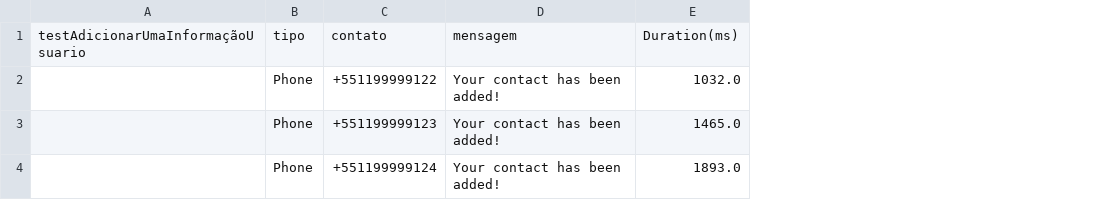
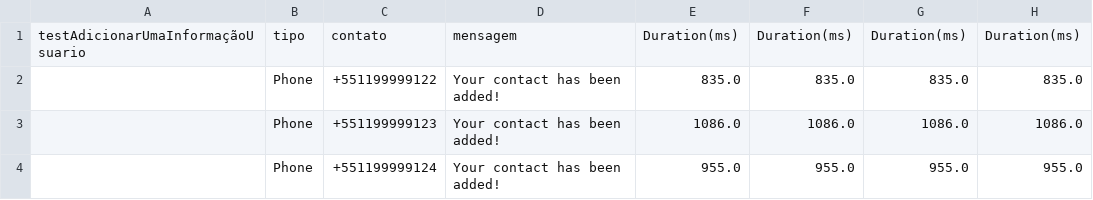
Before and after one commit to raoniokabayashirodrigues/TaskItSeleniumJava, a CSV file: target/test-classes/InformacoesUsuariosTestData.csv, drawn as a sheet; the diff names each change by its address in the sheet, - before the commit and + after, or states it on an @@ line.

```diff
--- a/target/test-classes/InformacoesUsuariosTestData.csv
+++ b/target/test-classes/InformacoesUsuariosTestData.csv
+column F, rows 1-4: Duration(ms) | 835.0 | 1086.0 | 955.0
+column G, rows 1-4: Duration(ms) | 835.0 | 1086.0 | 955.0
+column H, rows 1-4: Duration(ms) | 835.0 | 1086.0 | 955.0
-E2: 1032.0
+E2: 835.0
-E3: 1465.0
+E3: 1086.0
-E4: 1893.0
+E4: 955.0
```
Also changed, not shown: 7 other files.
